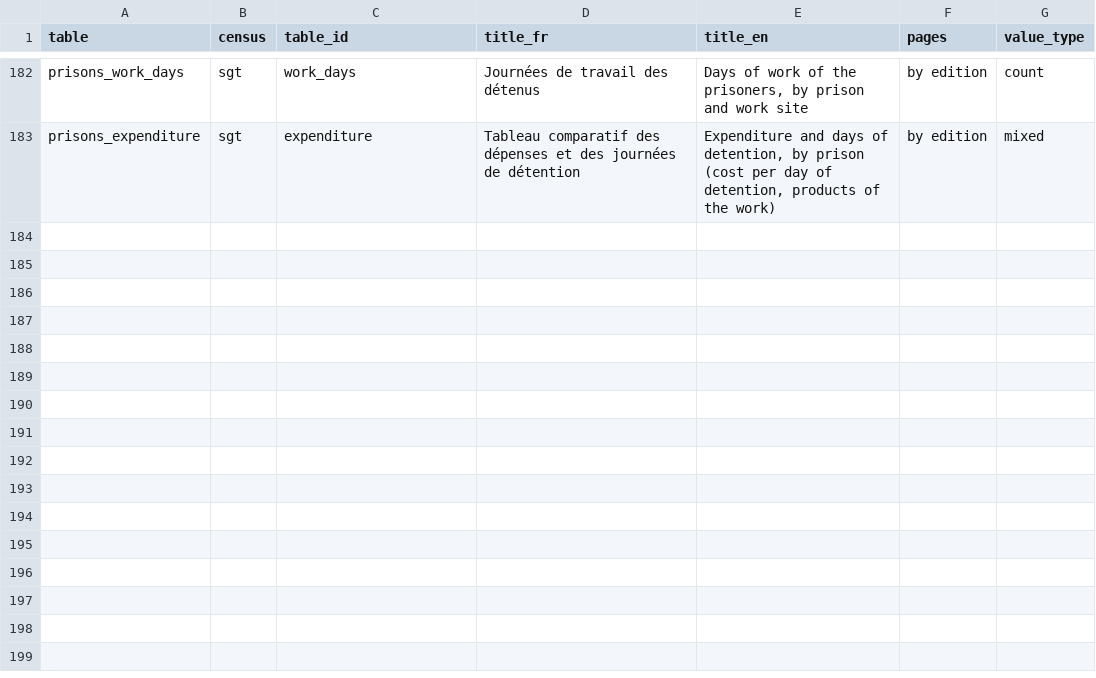
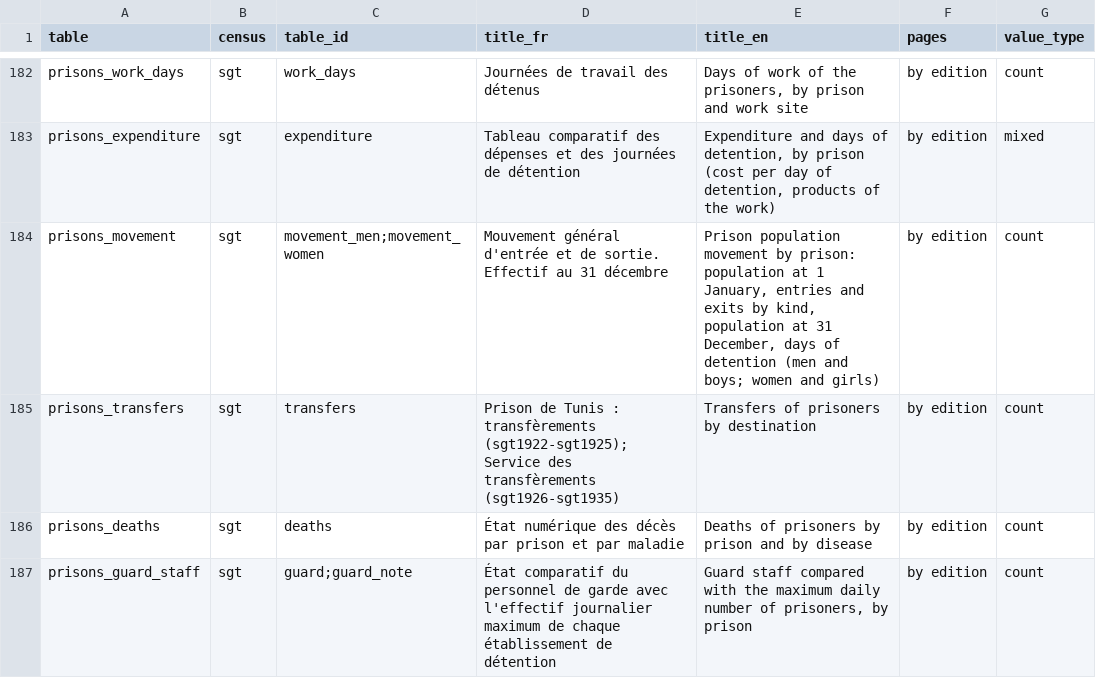
Before and after one commit to MedDhia/tncensus, a CSV file: data-raw/colonial_census/tables.csv, drawn as a sheet; only a part is shown, gaps mark what is left out.

```diff
--- a/data-raw/colonial_census/tables.csv
+++ b/data-raw/colonial_census/tables.csv
@@ -183 +183,5 @@ prisons_work_days,sgt,work_days,Journées de travail des détenus,"Days of work
 prisons_expenditure,sgt,expenditure,Tableau comparatif des dépenses et des journées de détention,"Expenditure and days of detention, by prison (cost per day of detention, products of the work)",by edition,mixed
+prisons_movement,sgt,movement_men;movement_women,Mouvement général d'entrée et de sortie. Effectif au 31 décembre,"Prison population movement by prison: population at 1 January, entries and exits by kind, population at 31 December, days of detention (men and boys; women and girls)",by edition,count
+prisons_transfers,sgt,transfers,Prison de Tunis : transfèrements (sgt1922-sgt1925); Service des transfèrements (sgt1926-sgt1935),Transfers of prisoners by destination,by edition,count
+prisons_deaths,sgt,deaths,État numérique des décès par prison et par maladie,Deaths of prisoners by prison and by disease,by edition,count
+prisons_guard_staff,sgt,guard;guard_note,État comparatif du personnel de garde avec l'effectif journalier maximum de chaque établissement de détention,"Guard staff compared with the maximum daily number of prisoners, by prison",by edition,count
```
Also changed, not shown: 43 other files.
